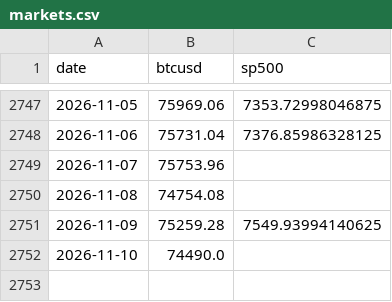
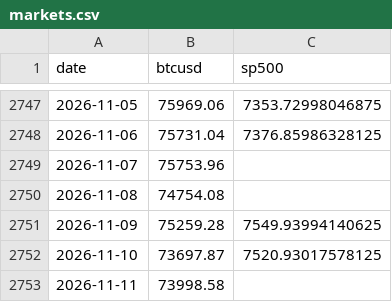
Before and after one commit to Slavduja/PBOC, a CSV file: output/markets.csv, drawn as a sheet; only a part is shown, gaps mark what is left out.

```diff
--- a/output/markets.csv
+++ b/output/markets.csv
@@ -2751,2 +2751,3 @@ date,btcusd,sp500
 2026-11-09,75259.28,7549.93994140625
-2026-11-10,74490.0,
+2026-11-10,73697.87,7520.93017578125
+2026-11-11,73998.58,
```
Also changed, not shown: output/operations.csv, output/pboc_liquidity.csv, 2 other files.
